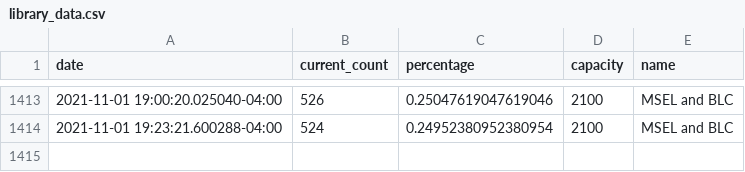
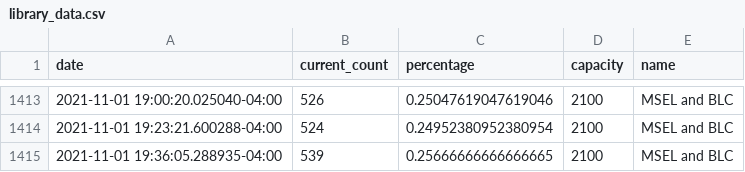
Before and after one commit to jhuLibrary/jhuLibrary.github.io, a CSV file: library_data.csv, drawn as a sheet; only a part is shown, gaps mark what is left out; the diff names each change by its address in the sheet, - before the commit and + after, or states it on an @@ line.

Commit message:
automated library data update

```diff
--- a/library_data.csv
+++ b/library_data.csv
+row 1415: 2021-11-01 19:36:05.288935-04:00 | 539 | 0.25666666666666665 | 2100 | MSEL and BLC
```
